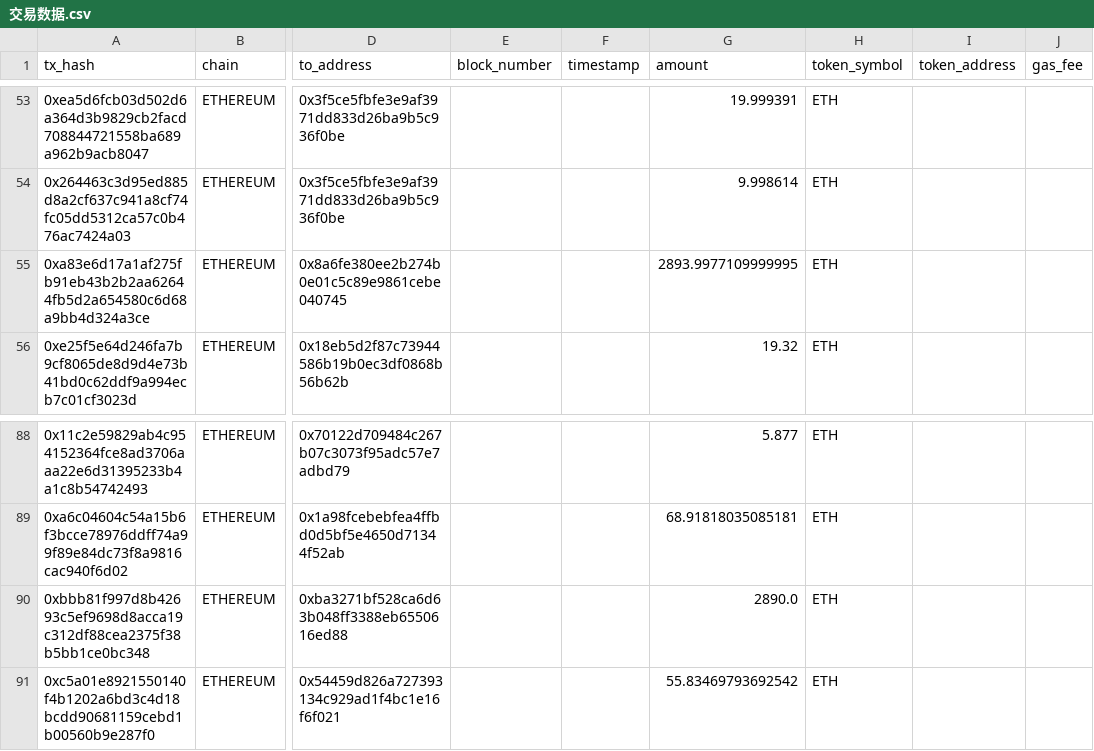
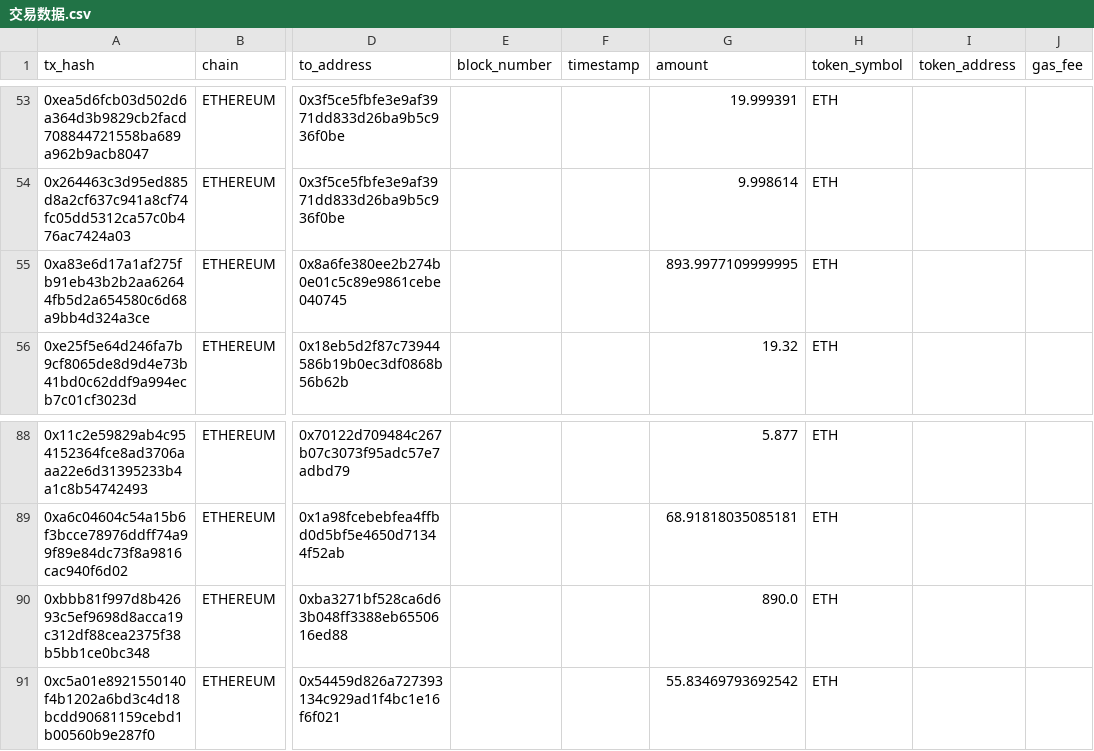
Before and after one commit to 24373054/REALTrace, a CSV file: data/KUCOIN数据/交易数据.csv, drawn as a sheet; only a part is shown, gaps mark what is left out; the diff covers the shown part only; the diff names each change by its address in the sheet, - before the commit and + after, or states it on an @@ line.

```diff
--- a/data/KUCOIN数据/交易数据.csv
+++ b/data/KUCOIN数据/交易数据.csv
-G55 (amount): 2893.9977109999995
+G55 (amount): 893.9977109999995
-G90 (amount): 2890.0
+G90 (amount): 890.0
```
Also changed, not shown: 14 edited cells elsewhere in this file, data/数据更新/交易数据.csv, 7 other files.
